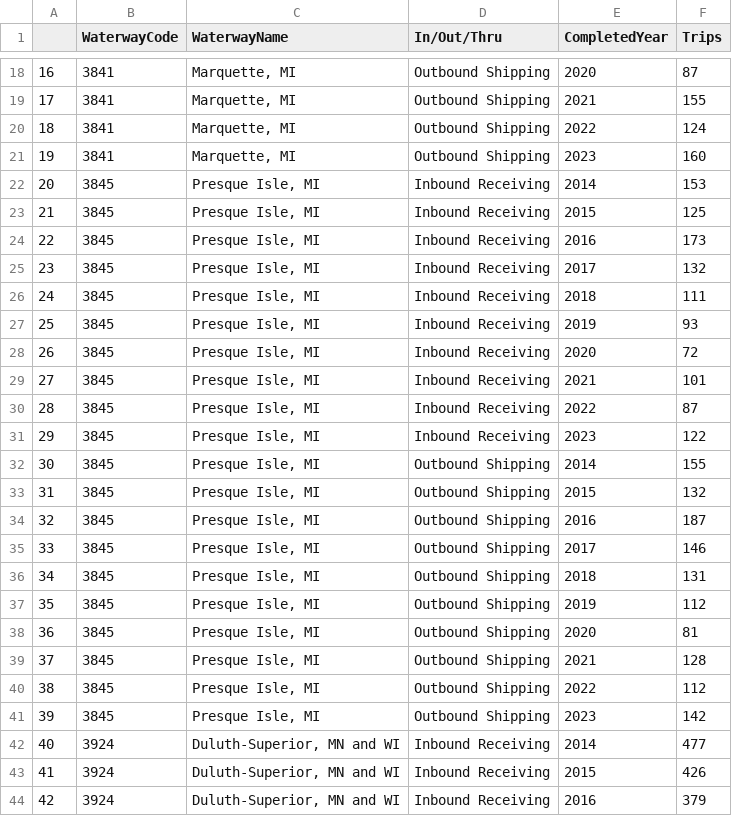
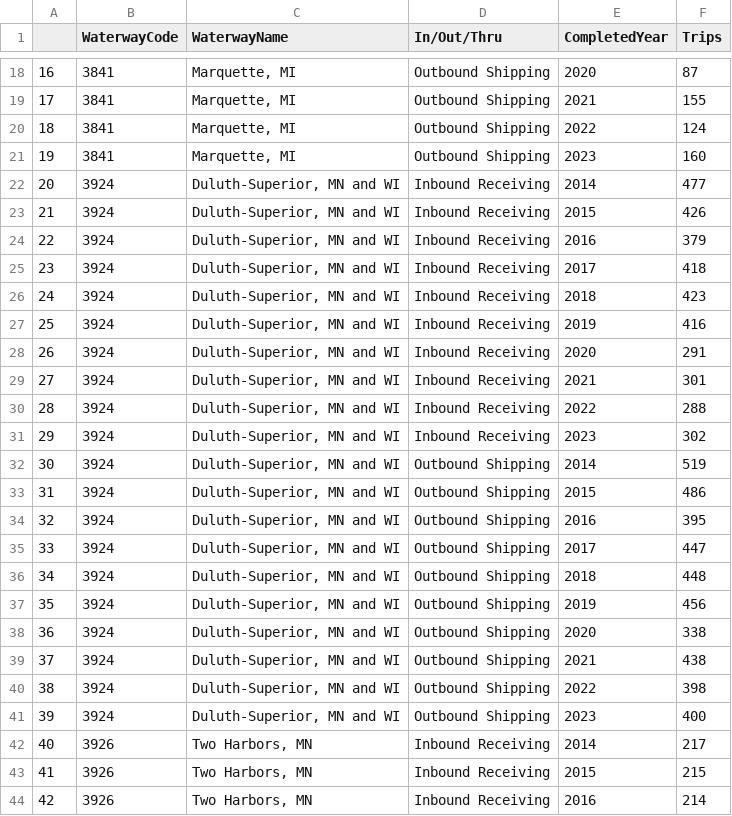
Before and after one commit to hnmns/Interactive-Visualization-Project, a CSV file: data/clean/trip_counts/wcus_outport_17ftplus_counts.csv, drawn as a sheet; only a part is shown, gaps mark what is left out; the shorter side is filled out with more unchanged rows; removed rows and columns are numbered as before the commit, all else as after; the diff names each change by its address in the sheet, - before the commit and + after, or states it on an @@ line.

```diff
--- a/data/clean/trip_counts/wcus_outport_17ftplus_counts.csv
+++ b/data/clean/trip_counts/wcus_outport_17ftplus_counts.csv
-row 22: 20 | 3845 | Presque Isle, MI | Inbound Receiving | 2014 | 153
-row 23: 21 | 3845 | Presque Isle, MI | Inbound Receiving | 2015 | 125
-row 24: 22 | 3845 | Presque Isle, MI | Inbound Receiving | 2016 | 173
-row 25: 23 | 3845 | Presque Isle, MI | Inbound Receiving | 2017 | 132
-row 26: 24 | 3845 | Presque Isle, MI | Inbound Receiving | 2018 | 111
-row 27: 25 | 3845 | Presque Isle, MI | Inbound Receiving | 2019 | 93
-row 28: 26 | 3845 | Presque Isle, MI | Inbound Receiving | 2020 | 72
-row 29: 27 | 3845 | Presque Isle, MI | Inbound Receiving | 2021 | 101
-row 30: 28 | 3845 | Presque Isle, MI | Inbound Receiving | 2022 | 87
-row 31: 29 | 3845 | Presque Isle, MI | Inbound Receiving | 2023 | 122
-row 32: 30 | 3845 | Presque Isle, MI | Outbound Shipping | 2014 | 155
-row 33: 31 | 3845 | Presque Isle, MI | Outbound Shipping | 2015 | 132
-row 34: 32 | 3845 | Presque Isle, MI | Outbound Shipping | 2016 | 187
-row 35: 33 | 3845 | Presque Isle, MI | Outbound Shipping | 2017 | 146
-row 36: 34 | 3845 | Presque Isle, MI | Outbound Shipping | 2018 | 131
-row 37: 35 | 3845 | Presque Isle, MI | Outbound Shipping | 2019 | 112
-row 38: 36 | 3845 | Presque Isle, MI | Outbound Shipping | 2020 | 81
-row 39: 37 | 3845 | Presque Isle, MI | Outbound Shipping | 2021 | 128
-row 40: 38 | 3845 | Presque Isle, MI | Outbound Shipping | 2022 | 112
-row 41: 39 | 3845 | Presque Isle, MI | Outbound Shipping | 2023 | 142
@@ column A renumbered from row 22 down @@
```
Also changed, not shown: data/clean/cargoes/wcus_outport_cargoes.csv, 6 other files.
